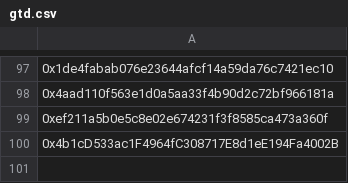
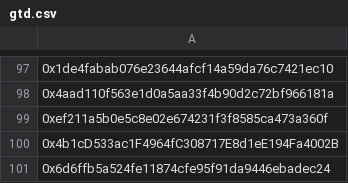
Before and after one commit to flatlinednft-sys/fallcats, a CSV file: data/gtd.csv, drawn as a sheet; only a part is shown, gaps mark what is left out.

```diff
--- a/data/gtd.csv
+++ b/data/gtd.csv
@@ -100 +100,2 @@
 0x4b1cD533ac1F4964fC308717E8d1eE194Fa4002B
+0x6d6ffb5a524fe11874cfe95f91da9446ebadec24
```
Also changed, not shown: data/fcfs.csv.
